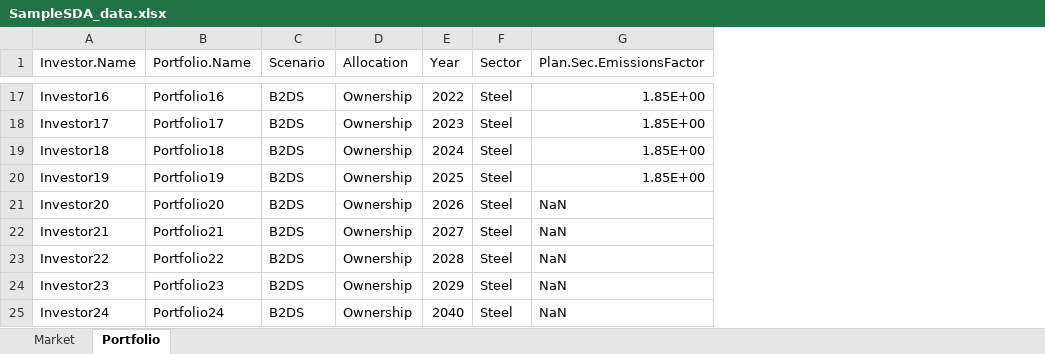
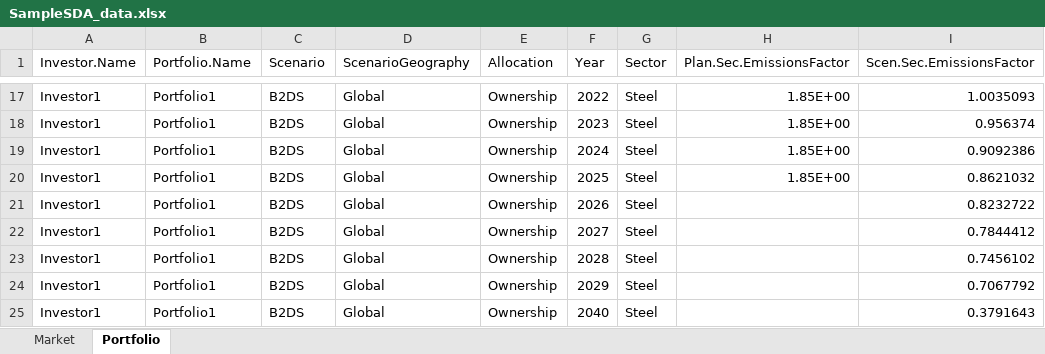
Before and after one commit to RMI-PACTA/r2dii.analysis, an Excel workbook: data-raw/SampleSDA_data.xlsx, sheet Portfolio, drawn as a sheet; only a part is shown, gaps mark what is left out; values as stored, in another font and other column widths than the file's, no borders; addresses are those after the commit; the diff covers the shown part only; the diff names each change by its address in the sheet, - before the commit and + after, or states it on an @@ line.

Commit message:
Update `market` and `portfolio` data
For backward compatibility, let's use "unclean names" for now.
We'll deal with names later.

```diff
--- a/data-raw/SampleSDA_data.xlsx (sheet Portfolio)
+++ b/data-raw/SampleSDA_data.xlsx (sheet Portfolio)
+column D (ScenarioGeography), rows 17-25: all Global
+column I (Scen.Sec.EmissionsFactor), rows 17-25: 1.0035093 | 0.956374 | 0.9092386 | 0.8621032 | 0.8232722 | 0.7844412 | 0.7456102 | 0.7067792 | 0.3791643
-A17 (Investor.Name): Investor16
+A17 (Investor.Name): Investor1
-B17 (Portfolio.Name): Portfolio16
+B17 (Portfolio.Name): Portfolio1
-A18 (Investor.Name): Investor17
+A18 (Investor.Name): Investor1
-B18 (Portfolio.Name): Portfolio17
+B18 (Portfolio.Name): Portfolio1
-A19 (Investor.Name): Investor18
+A19 (Investor.Name): Investor1
-B19 (Portfolio.Name): Portfolio18
+B19 (Portfolio.Name): Portfolio1
-A20 (Investor.Name): Investor19
+A20 (Investor.Name): Investor1
-B20 (Portfolio.Name): Portfolio19
+B20 (Portfolio.Name): Portfolio1
-A21 (Investor.Name): Investor20
+A21 (Investor.Name): Investor1
-B21 (Portfolio.Name): Portfolio20
+B21 (Portfolio.Name): Portfolio1
-H21:H25 (Plan.Sec.EmissionsFactor): NaN
+H21:H25 (Plan.Sec.EmissionsFactor): (empty)
-A22 (Investor.Name): Investor21
+A22 (Investor.Name): Investor1
-B22 (Portfolio.Name): Portfolio21
+B22 (Portfolio.Name): Portfolio1
-A23 (Investor.Name): Investor22
+A23 (Investor.Name): Investor1
-B23 (Portfolio.Name): Portfolio22
+B23 (Portfolio.Name): Portfolio1
-A24 (Investor.Name): Investor23
+A24 (Investor.Name): Investor1
-B24 (Portfolio.Name): Portfolio23
+B24 (Portfolio.Name): Portfolio1
-A25 (Investor.Name): Investor24
+A25 (Investor.Name): Investor1
-B25 (Portfolio.Name): Portfolio24
+B25 (Portfolio.Name): Portfolio1
```
Also changed, not shown: 33 edited cells elsewhere in this sheet, sheet Market, 5 other files.
